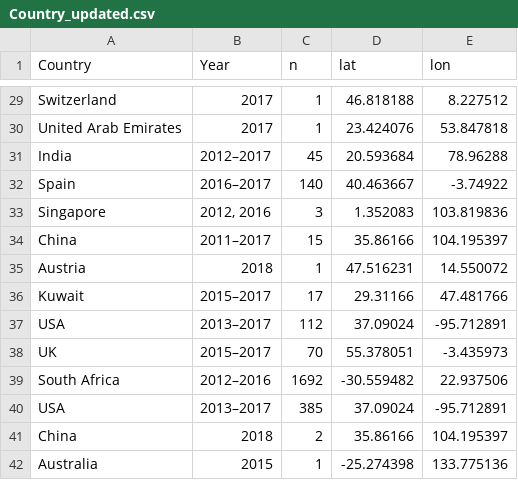
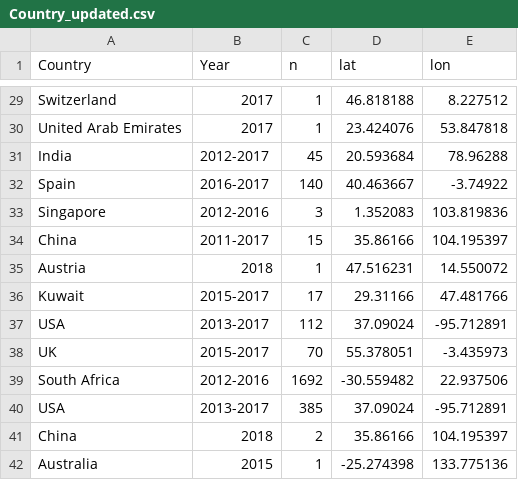
Before and after one commit to idfarbanecha/WAURIS2.0_2018, a CSV file: Country_updated.csv, drawn as a sheet; only a part is shown, gaps mark what is left out; the diff covers the shown part only.

```diff
--- a/Country_updated.csv
+++ b/Country_updated.csv
@@ -30,12 +30,12 @@ Switzerland 	2017	1	46.818188	8.227512
 United Arab Emirates	2017	1	23.424076	53.847818
-India	2012–2017	45	20.593684	78.96288
-Spain	2016–2017	140	40.463667	-3.74922
-Singapore 	2012, 2016	3	1.352083	103.819836
-China	2011–2017	15	35.86166	104.195397
+India	2012-2017	45	20.593684	78.96288
+Spain	2016-2017	140	40.463667	-3.74922
+Singapore 	2012-2016	3	1.352083	103.819836
+China	2011-2017	15	35.86166	104.195397
 Austria	2018	1	47.516231	14.550072
-Kuwait	2015–2017	17	29.31166	47.481766
-USA	2013–2017	112	37.09024	-95.712891
-UK	2015–2017	70	55.378051	-3.435973
-South Africa	2012–2016	1692	-30.559482	22.937506
-USA	2013–2017	385	37.09024	-95.712891
+Kuwait	2015-2017	17	29.31166	47.481766
+USA	2013-2017	112	37.09024	-95.712891
+UK	2015-2017	70	55.378051	-3.435973
+South Africa	2012-2016	1692	-30.559482	22.937506
+USA	2013-2017	385	37.09024	-95.712891
 China	2018	2	35.86166	104.195397
```
Also changed, not shown: 16 edited cells elsewhere in this file.
